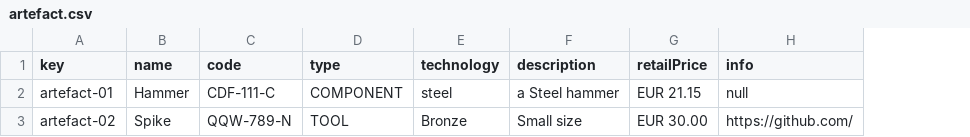
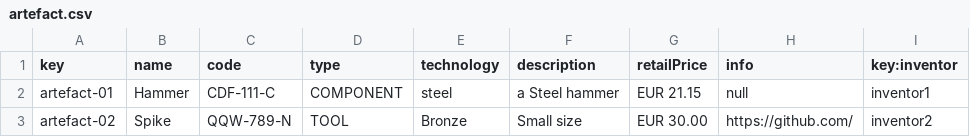
Before and after one commit to josperrod9/Acme-Toolkits, a CSV file: src/main/webapp/WEB-INF/resources/sample-data/artefact.csv, drawn as a sheet; the diff names each change by its address in the sheet, - before the commit and + after, or states it on an @@ line.

```diff
--- a/src/main/webapp/WEB-INF/resources/sample-data/artefact.csv
+++ b/src/main/webapp/WEB-INF/resources/sample-data/artefact.csv
+column I (key:inventor), rows 2-3: inventor1 | inventor2
```
Also changed, not shown: 15 other files.
